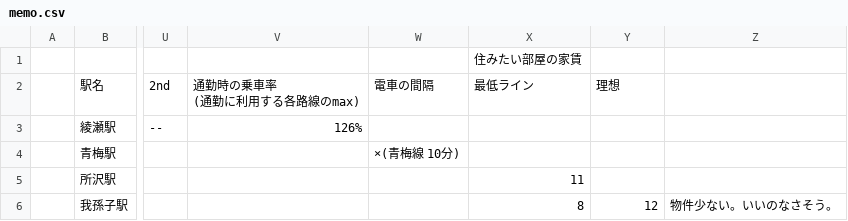
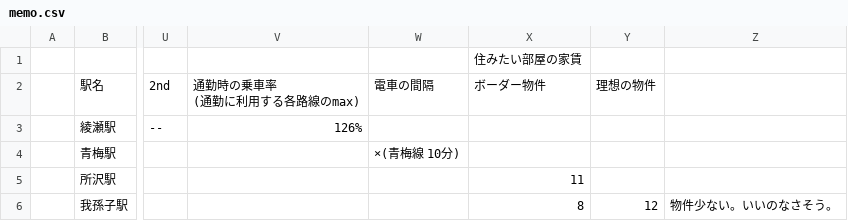
Before and after one commit to kuru-bushi/BuildEnv, a CSV file: House_will_be_remove/memo.csv, drawn as a sheet; only a part is shown, gaps mark what is left out; the diff names each change by its address in the sheet, - before the commit and + after, or states it on an @@ line.

Commit message:
Update: house csv

```diff
--- a/House_will_be_remove/memo.csv
+++ b/House_will_be_remove/memo.csv
-X2: 最低ライン
+X2: ボーダー物件
-Y2: 理想
+Y2: 理想の物件
```
